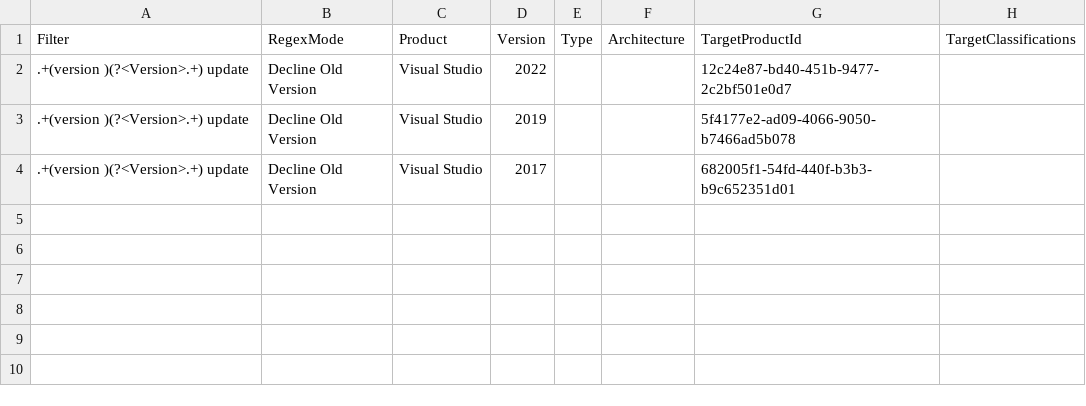
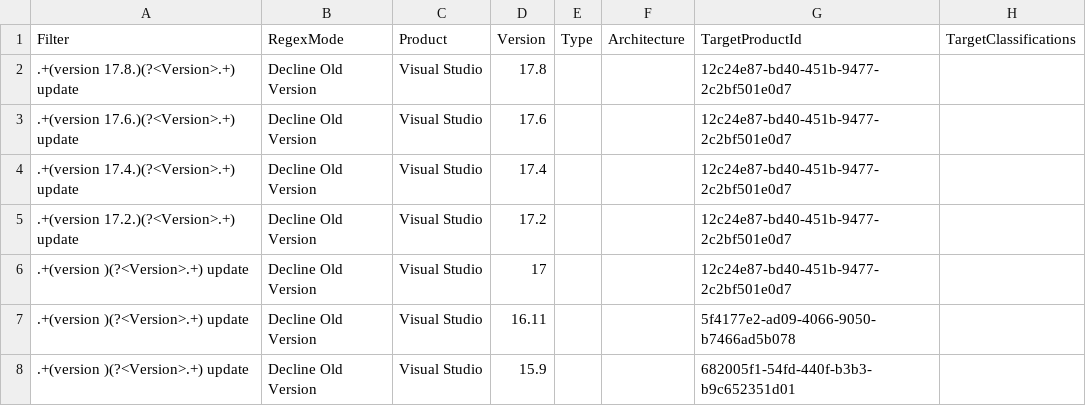
Before and after one commit to rin309/Wsustainable, a CSV file: DeclineFilters/Visual Studio.csv, drawn as a sheet.

```diff
--- a/DeclineFilters/Visual Studio.csv
+++ b/DeclineFilters/Visual Studio.csv
@@ -1,4 +1,8 @@
 Filter,RegexMode,Product,Version,Type,Architecture,TargetProductId,TargetClassifications
-.+(version )(?<Version>.+) update,Decline Old Version,Visual Studio,2022,,,12c24e87-bd40-451b-9477-2c2bf501e0d7,
-.+(version )(?<Version>.+) update,Decline Old Version,Visual Studio,2019,,,5f4177e2-ad09-4066-9050-b7466ad5b078,
-.+(version )(?<Version>.+) update,Decline Old Version,Visual Studio,2017,,,682005f1-54fd-440f-b3b3-b9c652351d01,
+.+(version 17.8.)(?<Version>.+) update,Decline Old Version,Visual Studio,17.8,,,12c24e87-bd40-451b-9477-2c2bf501e0d7,
+.+(version 17.6.)(?<Version>.+) update,Decline Old Version,Visual Studio,17.6,,,12c24e87-bd40-451b-9477-2c2bf501e0d7,
+.+(version 17.4.)(?<Version>.+) update,Decline Old Version,Visual Studio,17.4,,,12c24e87-bd40-451b-9477-2c2bf501e0d7,
+.+(version 17.2.)(?<Version>.+) update,Decline Old Version,Visual Studio,17.2,,,12c24e87-bd40-451b-9477-2c2bf501e0d7,
+.+(version )(?<Version>.+) update,Decline Old Version,Visual Studio,17,,,12c24e87-bd40-451b-9477-2c2bf501e0d7,
+.+(version )(?<Version>.+) update,Decline Old Version,Visual Studio,16.11,,,5f4177e2-ad09-4066-9050-b7466ad5b078,
+.+(version )(?<Version>.+) update,Decline Old Version,Visual Studio,15.9,,,682005f1-54fd-440f-b3b3-b9c652351d01,
```
Also changed, not shown: Assets/Lifecycle--Visual Studio.csv, DeclineFilters/Malicious Software Removal Tool.csv, 9 other files.
